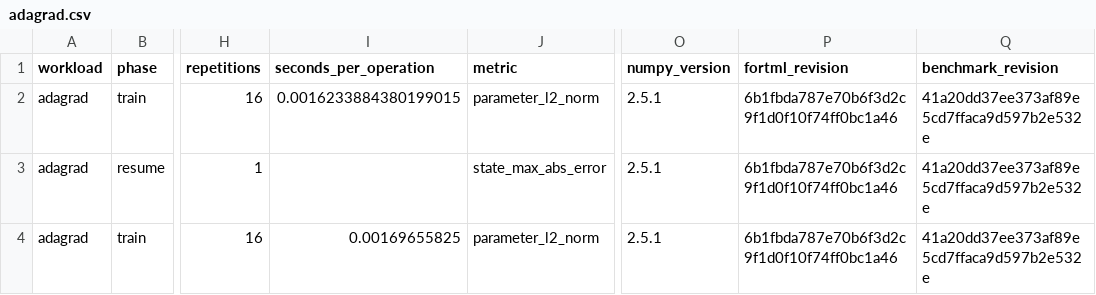
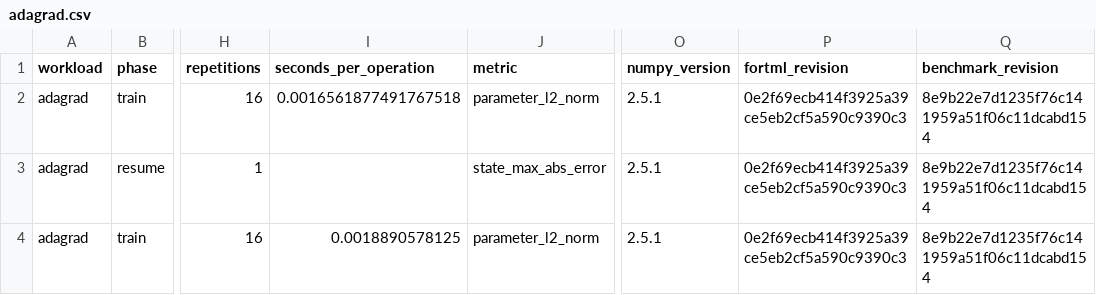
Before and after one commit to lazy-fortran/fortml-bench, a CSV file: results/adagrad.csv, drawn as a sheet; only a part is shown, gaps mark what is left out; the diff names each change by its address in the sheet, - before the commit and + after, or states it on an @@ line.

Commit message:
Refresh PCA and Adagrad provenance

```diff
--- a/results/adagrad.csv
+++ b/results/adagrad.csv
-I2 (seconds_per_operation): 0.0016233884380199015
+I2 (seconds_per_operation): 0.0016561877491767518
-P2:P4 (fortml_revision): 6b1fbda787e70b6f3d2c9f1d0f10f74ff0bc1a46
+P2:P4 (fortml_revision): 0e2f69ecb414f3925a39ce5eb2cf5a590c9390c3
-Q2:Q4 (benchmark_revision): 41a20dd37ee373af89e5cd7ffaca9d597b2e532e
+Q2:Q4 (benchmark_revision): 8e9b22e7d1235f76c141959a51f06c11dcabd154
-I4 (seconds_per_operation): 0.00169655825
+I4 (seconds_per_operation): 0.0018890578125
```
Also changed, not shown: results/pca.csv.
